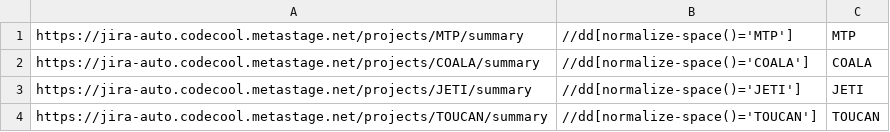
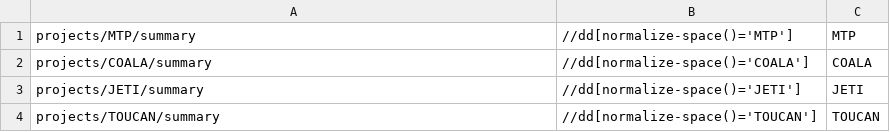
Before and after one commit to kincsesb/JIRA_automation_v.2, a CSV file: src/main/resources/project_summary_data.csv, drawn as a sheet.

```diff
--- a/src/main/resources/project_summary_data.csv
+++ b/src/main/resources/project_summary_data.csv
@@ -1,4 +1,4 @@
-https://jira-auto.codecool.metastage.net/projects/MTP/summary,//dd[normalize-space()='MTP'],MTP
-https://jira-auto.codecool.metastage.net/projects/COALA/summary,//dd[normalize-space()='COALA'],COALA
-https://jira-auto.codecool.metastage.net/projects/JETI/summary,//dd[normalize-space()='JETI'],JETI
-https://jira-auto.codecool.metastage.net/projects/TOUCAN/summary,//dd[normalize-space()='TOUCAN'],TOUCAN
+projects/MTP/summary,//dd[normalize-space()='MTP'],MTP
+projects/COALA/summary,//dd[normalize-space()='COALA'],COALA
+projects/JETI/summary,//dd[normalize-space()='JETI'],JETI
+projects/TOUCAN/summary,//dd[normalize-space()='TOUCAN'],TOUCAN
```
Also changed, not shown: src/main/resources/issue_data.csv, src/main/resources/non_existing_issues.csv, 22 other files.
